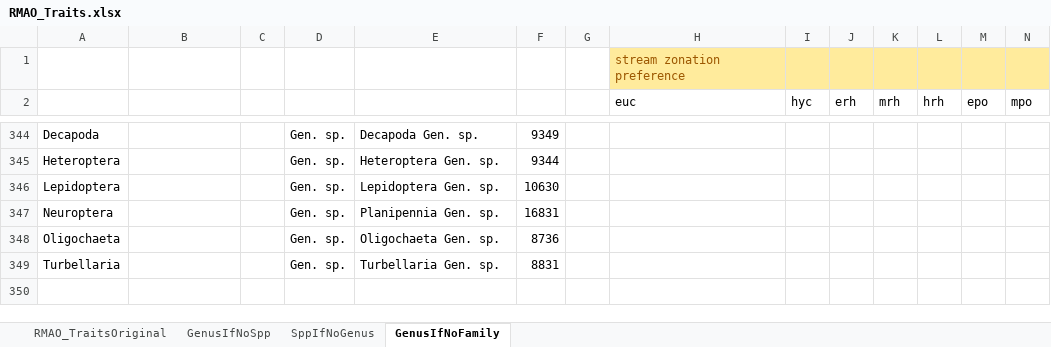
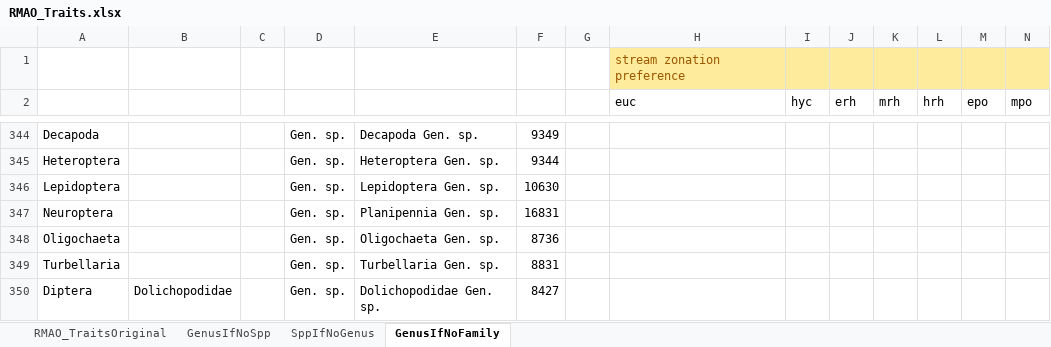
Before and after one commit to Ewelti/BOSCH, an Excel workbook: RawData/RMAO_Traits.xlsx, sheet GenusIfNoFamily, drawn as a sheet; only a part is shown, gaps mark what is left out; values as stored, in another font and other column widths than the file's, no borders; rows hold the shown columns only; the diff names each change by its address in the sheet, - before the commit and + after, or states it on an @@ line.

Commit message:
correcting a small mistake found by Nathalie in the adjusted taxa list

```diff
--- a/RawData/RMAO_Traits.xlsx (sheet GenusIfNoFamily)
+++ b/RawData/RMAO_Traits.xlsx (sheet GenusIfNoFamily)
+row 350: Diptera | Dolichopodidae |  | Gen. sp. | Dolichopodidae Gen. sp. | 8427
```
Also changed, not shown: 1 other file.
